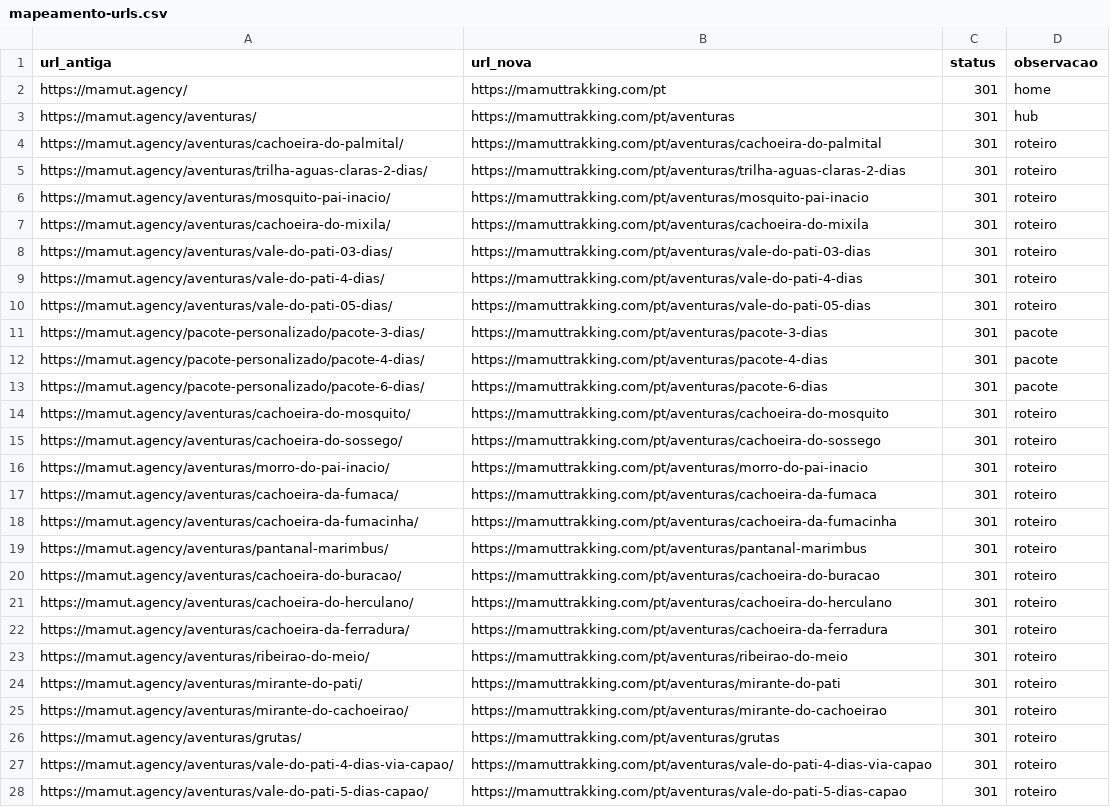
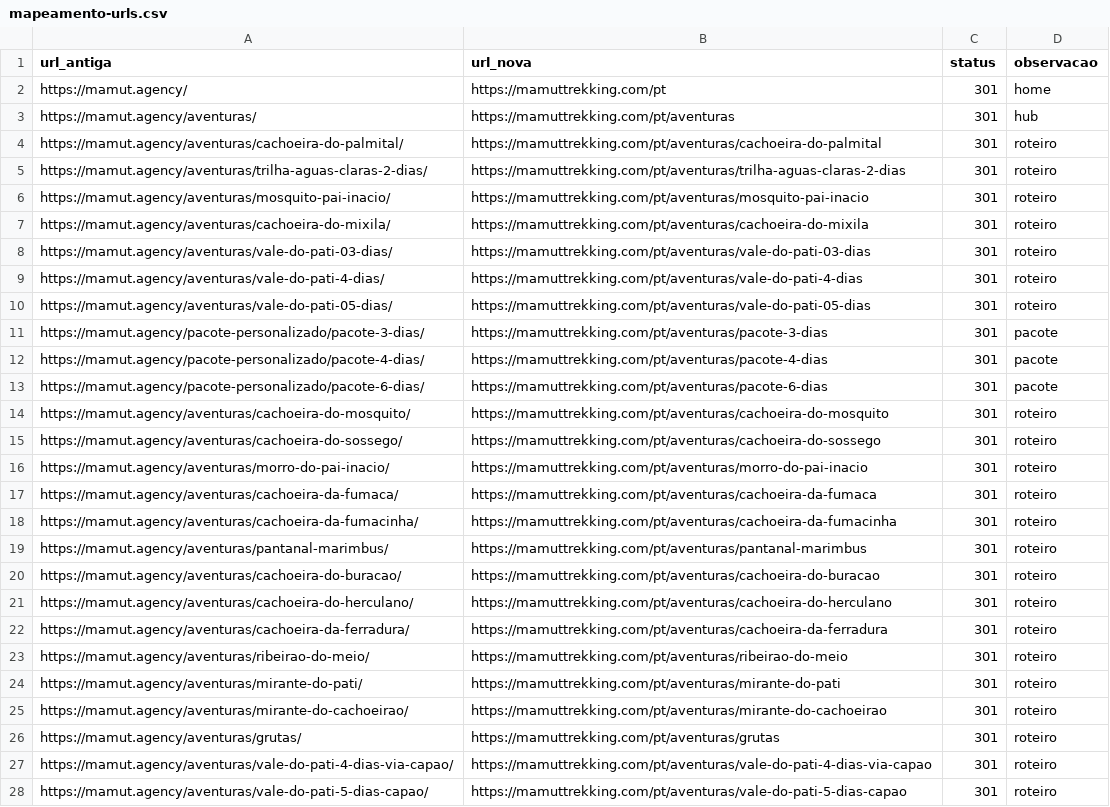
Before and after one commit to madson-s/mamut-trakking, a CSV file: migracao/mapeamento-urls.csv, drawn as a sheet; only a part is shown; the diff covers the shown part only; the diff names each change by its address in the sheet, - before the commit and + after, or states it on an @@ line.

```diff
--- a/migracao/mapeamento-urls.csv
+++ b/migracao/mapeamento-urls.csv
-B2 (url_nova): https://mamuttrakking.com/pt
+B2 (url_nova): https://mamuttrekking.com/pt
-B3 (url_nova): https://mamuttrakking.com/pt/aventuras
+B3 (url_nova): https://mamuttrekking.com/pt/aventuras
-B4 (url_nova): https://mamuttrakking.com/pt/aventuras/cachoeira-do-palmital
+B4 (url_nova): https://mamuttrekking.com/pt/aventuras/cachoeira-do-palmital
-B5 (url_nova): https://mamuttrakking.com/pt/aventuras/trilha-aguas-claras-2-dias
+B5 (url_nova): https://mamuttrekking.com/pt/aventuras/trilha-aguas-claras-2-dias
-B6 (url_nova): https://mamuttrakking.com/pt/aventuras/mosquito-pai-inacio
+B6 (url_nova): https://mamuttrekking.com/pt/aventuras/mosquito-pai-inacio
-B7 (url_nova): https://mamuttrakking.com/pt/aventuras/cachoeira-do-mixila
+B7 (url_nova): https://mamuttrekking.com/pt/aventuras/cachoeira-do-mixila
-B8 (url_nova): https://mamuttrakking.com/pt/aventuras/vale-do-pati-03-dias
+B8 (url_nova): https://mamuttrekking.com/pt/aventuras/vale-do-pati-03-dias
-B9 (url_nova): https://mamuttrakking.com/pt/aventuras/vale-do-pati-4-dias
+B9 (url_nova): https://mamuttrekking.com/pt/aventuras/vale-do-pati-4-dias
-B10 (url_nova): https://mamuttrakking.com/pt/aventuras/vale-do-pati-05-dias
+B10 (url_nova): https://mamuttrekking.com/pt/aventuras/vale-do-pati-05-dias
-B11 (url_nova): https://mamuttrakking.com/pt/aventuras/pacote-3-dias
+B11 (url_nova): https://mamuttrekking.com/pt/aventuras/pacote-3-dias
-B12 (url_nova): https://mamuttrakking.com/pt/aventuras/pacote-4-dias
+B12 (url_nova): https://mamuttrekking.com/pt/aventuras/pacote-4-dias
-B13 (url_nova): https://mamuttrakking.com/pt/aventuras/pacote-6-dias
+B13 (url_nova): https://mamuttrekking.com/pt/aventuras/pacote-6-dias
-B14 (url_nova): https://mamuttrakking.com/pt/aventuras/cachoeira-do-mosquito
+B14 (url_nova): https://mamuttrekking.com/pt/aventuras/cachoeira-do-mosquito
-B15 (url_nova): https://mamuttrakking.com/pt/aventuras/cachoeira-do-sossego
+B15 (url_nova): https://mamuttrekking.com/pt/aventuras/cachoeira-do-sossego
-B16 (url_nova): https://mamuttrakking.com/pt/aventuras/morro-do-pai-inacio
+B16 (url_nova): https://mamuttrekking.com/pt/aventuras/morro-do-pai-inacio
-B17 (url_nova): https://mamuttrakking.com/pt/aventuras/cachoeira-da-fumaca
+B17 (url_nova): https://mamuttrekking.com/pt/aventuras/cachoeira-da-fumaca
-B18 (url_nova): https://mamuttrakking.com/pt/aventuras/cachoeira-da-fumacinha
+B18 (url_nova): https://mamuttrekking.com/pt/aventuras/cachoeira-da-fumacinha
-B19 (url_nova): https://mamuttrakking.com/pt/aventuras/pantanal-marimbus
+B19 (url_nova): https://mamuttrekking.com/pt/aventuras/pantanal-marimbus
-B20 (url_nova): https://mamuttrakking.com/pt/aventuras/cachoeira-do-buracao
+B20 (url_nova): https://mamuttrekking.com/pt/aventuras/cachoeira-do-buracao
-B21 (url_nova): https://mamuttrakking.com/pt/aventuras/cachoeira-do-herculano
+B21 (url_nova): https://mamuttrekking.com/pt/aventuras/cachoeira-do-herculano
-B22 (url_nova): https://mamuttrakking.com/pt/aventuras/cachoeira-da-ferradura
+B22 (url_nova): https://mamuttrekking.com/pt/aventuras/cachoeira-da-ferradura
-B23 (url_nova): https://mamuttrakking.com/pt/aventuras/ribeirao-do-meio
+B23 (url_nova): https://mamuttrekking.com/pt/aventuras/ribeirao-do-meio
-B24 (url_nova): https://mamuttrakking.com/pt/aventuras/mirante-do-pati
+B24 (url_nova): https://mamuttrekking.com/pt/aventuras/mirante-do-pati
-B25 (url_nova): https://mamuttrakking.com/pt/aventuras/mirante-do-cachoeirao
+B25 (url_nova): https://mamuttrekking.com/pt/aventuras/mirante-do-cachoeirao
-B26 (url_nova): https://mamuttrakking.com/pt/aventuras/grutas
+B26 (url_nova): https://mamuttrekking.com/pt/aventuras/grutas
-B27 (url_nova): https://mamuttrakking.com/pt/aventuras/vale-do-pati-4-dias-via-capao
+B27 (url_nova): https://mamuttrekking.com/pt/aventuras/vale-do-pati-4-dias-via-capao
-B28 (url_nova): https://mamuttrakking.com/pt/aventuras/vale-do-pati-5-dias-capao
+B28 (url_nova): https://mamuttrekking.com/pt/aventuras/vale-do-pati-5-dias-capao
```
Also changed, not shown: 82 edited cells elsewhere in this file, 5 other files.
